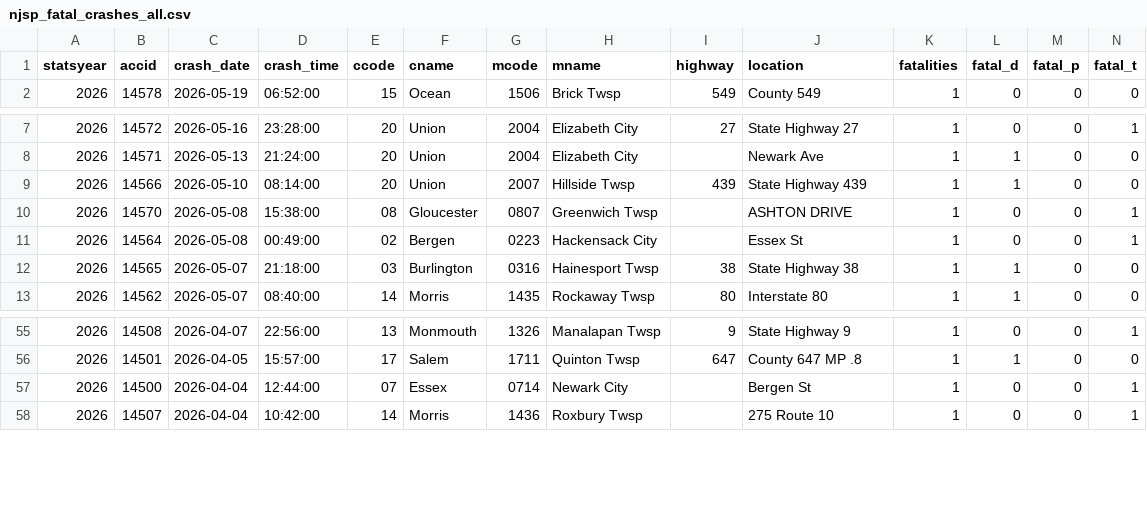
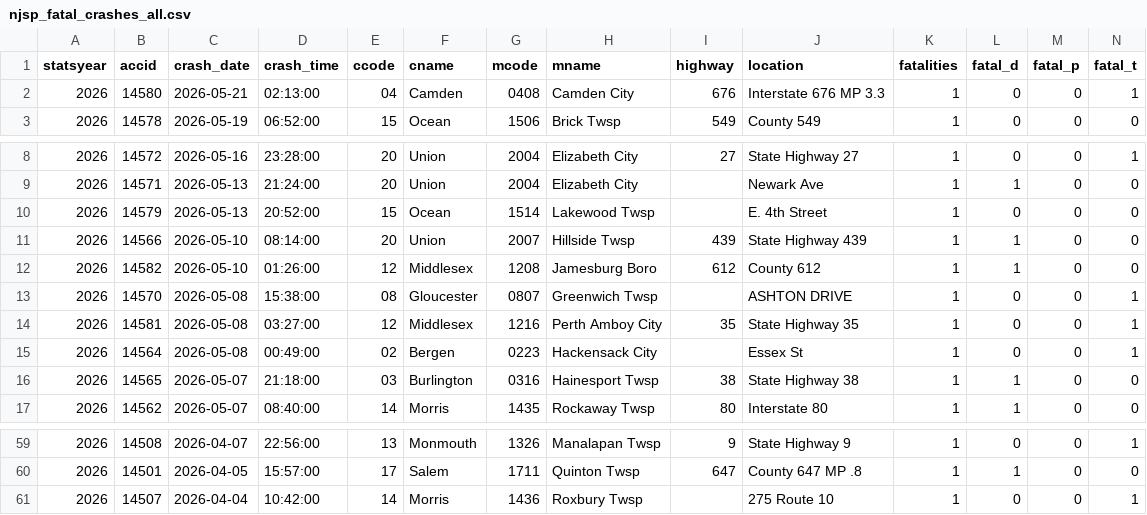
Before and after one commit to unneccesary-roughage/nj-crashes, a CSV file: exports/njsp_fatal_crashes_all.csv, drawn as a sheet; only a part is shown, gaps mark what is left out; removed rows and columns are numbered as before the commit, all else as after; rows hold the shown columns only; the diff names each change by its address in the sheet, - before the commit and + after, or states it on an @@ line.

```diff
--- a/exports/njsp_fatal_crashes_all.csv
+++ b/exports/njsp_fatal_crashes_all.csv
+row 2: 2026 | 14580 | 2026-05-21 | 02:13:00 | 04 | Camden | 0408 | Camden City | 676 | Interstate 676 MP 3.3 | 1 | 0 | 0 | 1
+row 10: 2026 | 14579 | 2026-05-13 | 20:52:00 | 15 | Ocean | 1514 | Lakewood Twsp |  | E. 4th Street | 1 | 0 | 0 | 0
+row 12: 2026 | 14582 | 2026-05-10 | 01:26:00 | 12 | Middlesex | 1208 | Jamesburg Boro | 612 | County 612 | 1 | 1 | 0 | 0
+row 14: 2026 | 14581 | 2026-05-08 | 03:27:00 | 12 | Middlesex | 1216 | Perth Amboy City | 35 | State Highway 35 | 1 | 0 | 0 | 1
-row 57: 2026 | 14500 | 2026-04-04 | 12:44:00 | 07 | Essex | 0714 | Newark City |  | Bergen St | 1 | 0 | 0 | 1
```
Also changed, not shown: 5 other files.
